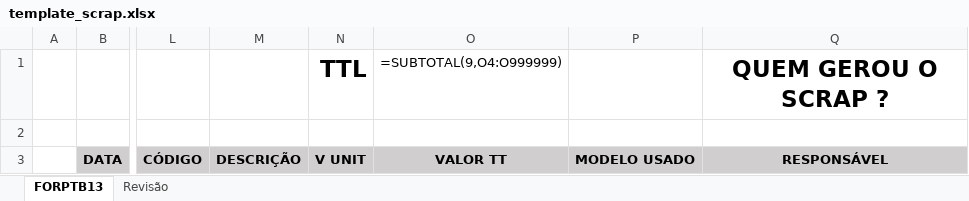
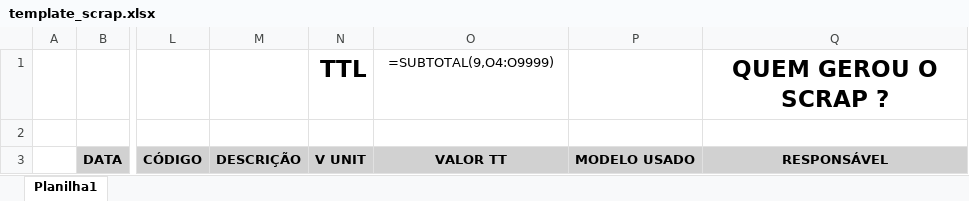
Before and after one commit to RafaelSantosgithuI3/tecplam---MAR, an Excel workbook: public/template_scrap.xlsx, sheet Planilha1, drawn as a sheet; only a part is shown, gaps mark what is left out; values as stored, in another font and other column widths than the file's, no borders; formulas are shown in place of their values; charts and pictures and table styles not drawn; the diff names each change by its address in the sheet, - before the commit and + after, or states it on an @@ line.

```diff
--- a/public/template_scrap.xlsx (sheet Planilha1)
+++ b/public/template_scrap.xlsx (sheet Planilha1)
-sheet tab: FORPTB13
+sheet tab: Planilha1
-sheet tab: Revisão
-O1: =SUBTOTAL(9,O4:O999999)
+O1: =SUBTOTAL(9,O4:O9999)
```
Also changed, not shown: charts or pictures, 2 other files.
